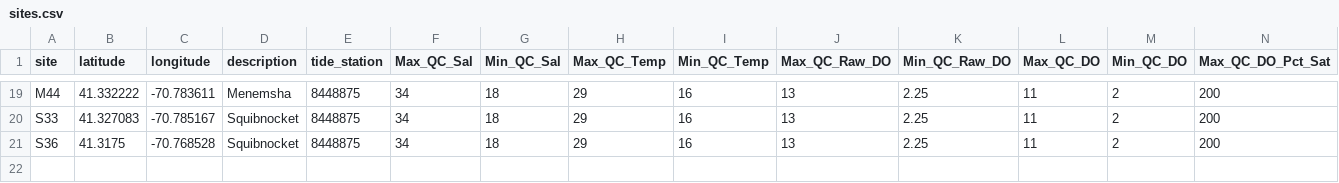
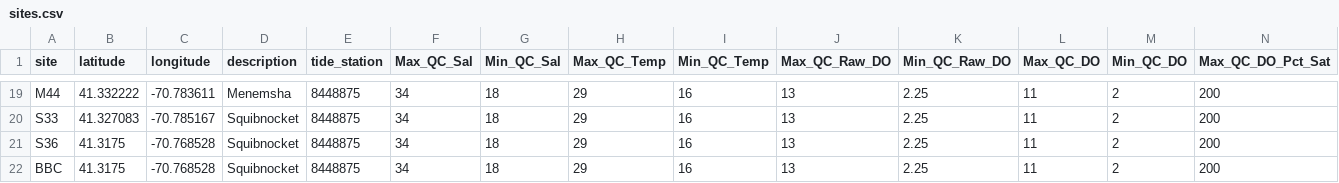
Before and after one commit to UMassCDS/BuzzardsBay, a CSV file: inst/extdata/sites.csv, drawn as a sheet; only a part is shown, gaps mark what is left out; rows hold the shown columns only; the diff names each change by its address in the sheet, - before the commit and + after, or states it on an @@ line.

```diff
--- a/inst/extdata/sites.csv
+++ b/inst/extdata/sites.csv
+row 22: BBC | 41.3175 | -70.768528 | Squibnocket | 8448875 | 34 | 18 | 29 | 16 | 13 | 2.25 | 11 | 2 | 200
```
Also changed, not shown: inst/extdata/placements.csv, 26 other files.
